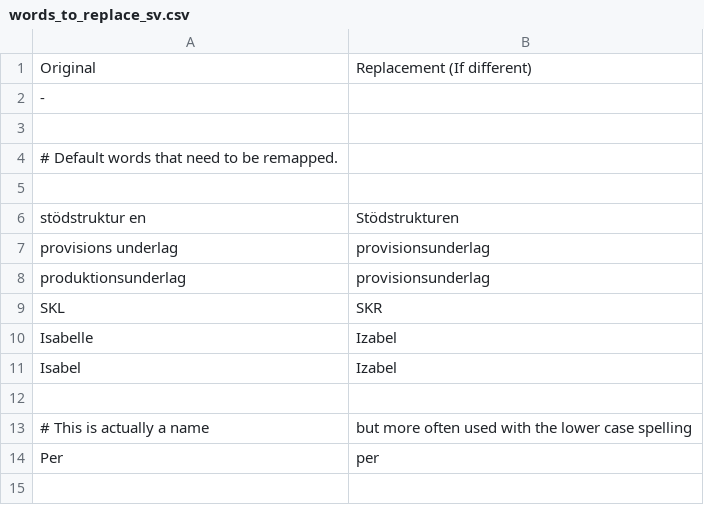
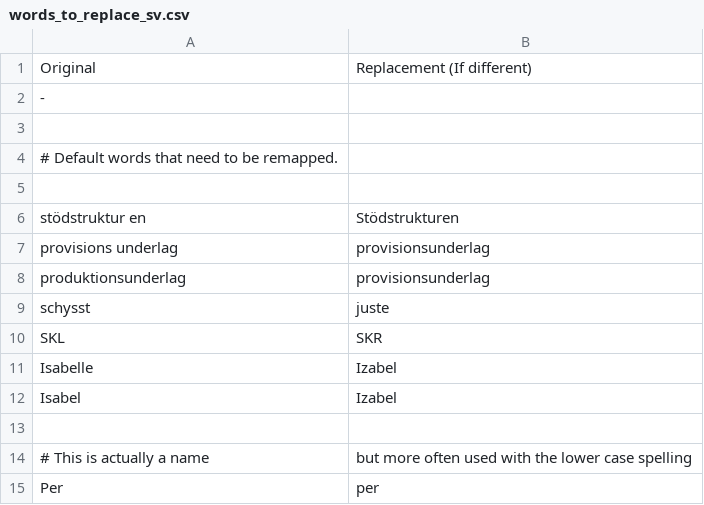
Before and after one commit to AndreasArvidsson/andreas-talon, a CSV file: core/vocabulary/words_to_replace_sv.csv, drawn as a sheet; the diff names each change by its address in the sheet, - before the commit and + after, or states it on an @@ line.

Commit message:
Updated Swedish words to replace

```diff
--- a/core/vocabulary/words_to_replace_sv.csv
+++ b/core/vocabulary/words_to_replace_sv.csv
+row 9: schysst | juste
```
